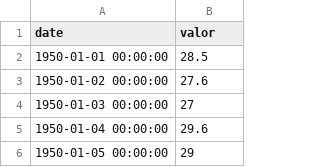
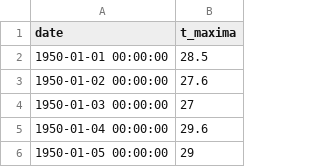
Before and after one commit to pabloschwarzenberg/CINF104, a CSV file: timeseries_coordinador/temperaturas/DMC_330020_Quinta_Normal_Santiago_maxima.csv, drawn as a sheet; only a part is shown.

```diff
--- a/timeseries_coordinador/temperaturas/DMC_330020_Quinta_Normal_Santiago_maxima.csv
+++ b/timeseries_coordinador/temperaturas/DMC_330020_Quinta_Normal_Santiago_maxima.csv
@@ -1,2 +1,2 @@
-date;valor
+date;t_maxima
 1950-01-01 00:00:00;28.5
```
Also changed, not shown: timeseries_coordinador/temperaturas/DMC_330020_Quinta_Normal_Santiago_media.csv, timeseries_coordinador/temperaturas/DMC_330020_Quinta_Normal_Santiago_minima.csv, 17 other files.
